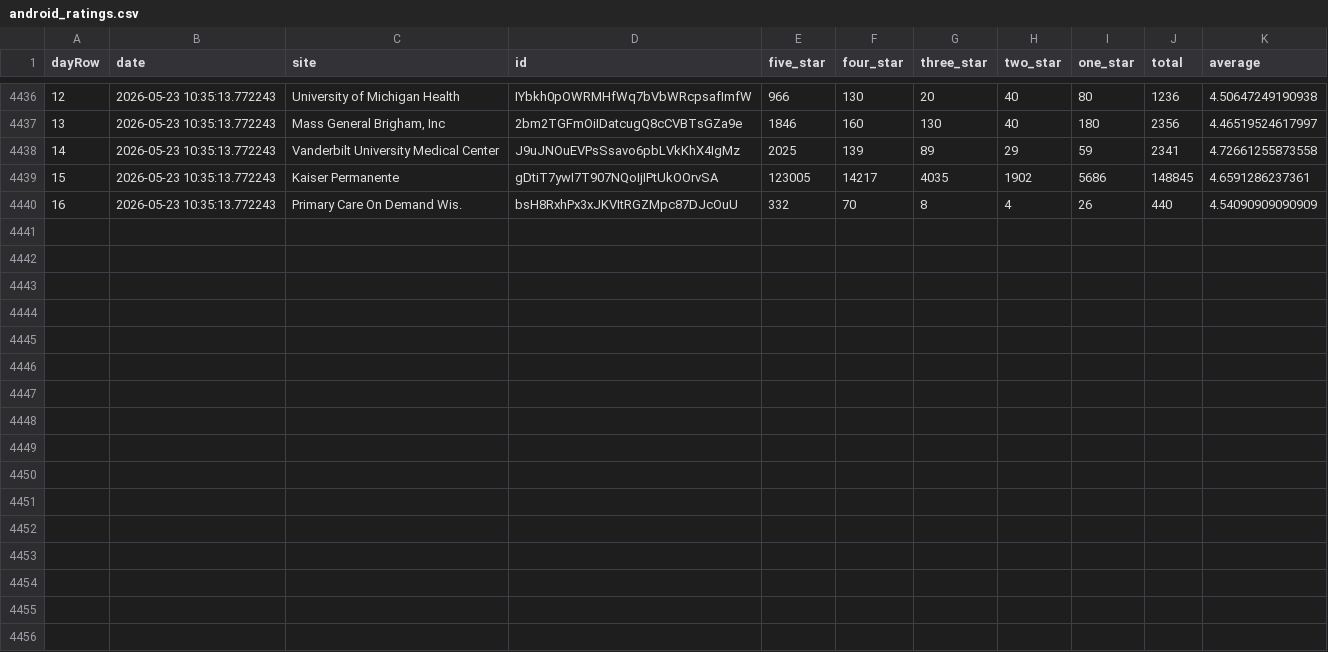
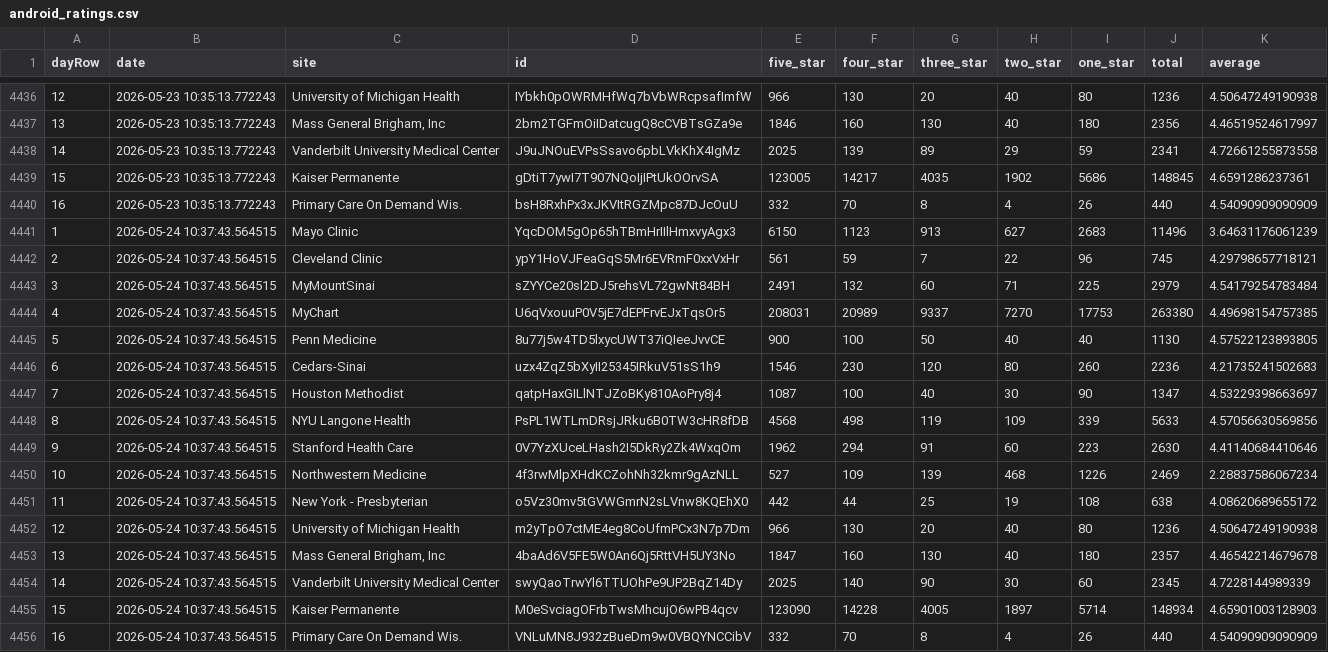
Before and after one commit to allen-black/android_scrape_update, a CSV file: android_ratings.csv, drawn as a sheet; only a part is shown, gaps mark what is left out; the diff names each change by its address in the sheet, - before the commit and + after, or states it on an @@ line.

```diff
--- a/android_ratings.csv
+++ b/android_ratings.csv
+row 4441: 1 | 2026-05-24 10:37:43.564515 | Mayo Clinic | YqcDOM5gOp65hTBmHrIIlHmxvyAgx3 | 6150 | 1123 | 913 | 627 | 2683 | 11496 | 3.64631176061239
+row 4442: 2 | 2026-05-24 10:37:43.564515 | Cleveland Clinic | ypY1HoVJFeaGqS5Mr6EVRmF0xxVxHr | 561 | 59 | 7 | 22 | 96 | 745 | 4.29798657718121
+row 4443: 3 | 2026-05-24 10:37:43.564515 | MyMountSinai | sZYYCe20sl2DJ5rehsVL72gwNt84BH | 2491 | 132 | 60 | 71 | 225 | 2979 | 4.54179254783484
+row 4444: 4 | 2026-05-24 10:37:43.564515 | MyChart | U6qVxouuP0V5jE7dEPFrvEJxTqsOr5 | 208031 | 20989 | 9337 | 7270 | 17753 | 263380 | 4.49698154757385
+row 4445: 5 | 2026-05-24 10:37:43.564515 | Penn Medicine | 8u77j5w4TD5lxycUWT37iQIeeJvvCE | 900 | 100 | 50 | 40 | 40 | 1130 | 4.57522123893805
+row 4446: 6 | 2026-05-24 10:37:43.564515 | Cedars-Sinai | uzx4ZqZ5bXyII25345IRkuV51sS1h9 | 1546 | 230 | 120 | 80 | 260 | 2236 | 4.21735241502683
+row 4447: 7 | 2026-05-24 10:37:43.564515 | Houston Methodist | qatpHaxGILlNTJZoBKy810AoPry8j4 | 1087 | 100 | 40 | 30 | 90 | 1347 | 4.53229398663697
+row 4448: 8 | 2026-05-24 10:37:43.564515 | NYU Langone Health | PsPL1WTLmDRsjJRku6B0TW3cHR8fDB | 4568 | 498 | 119 | 109 | 339 | 5633 | 4.57056630569856
+row 4449: 9 | 2026-05-24 10:37:43.564515 | Stanford Health Care | 0V7YzXUceLHash2I5DkRy2Zk4WxqOm | 1962 | 294 | 91 | 60 | 223 | 2630 | 4.41140684410646
+row 4450: 10 | 2026-05-24 10:37:43.564515 | Northwestern Medicine | 4f3rwMlpXHdKCZohNh32kmr9gAzNLL | 527 | 109 | 139 | 468 | 1226 | 2469 | 2.28837586067234
+row 4451: 11 | 2026-05-24 10:37:43.564515 | New York - Presbyterian | o5Vz30mv5tGVWGmrN2sLVnw8KQEhX0 | 442 | 44 | 25 | 19 | 108 | 638 | 4.08620689655172
+row 4452: 12 | 2026-05-24 10:37:43.564515 | University of Michigan Health | m2yTpO7ctME4eg8CoUfmPCx3N7p7Dm | 966 | 130 | 20 | 40 | 80 | 1236 | 4.50647249190938
+row 4453: 13 | 2026-05-24 10:37:43.564515 | Mass General Brigham, Inc | 4baAd6V5FE5W0An6Qj5RttVH5UY3No | 1847 | 160 | 130 | 40 | 180 | 2357 | 4.46542214679678
+row 4454: 14 | 2026-05-24 10:37:43.564515 | Vanderbilt University Medical Center | swyQaoTrwYl6TTUOhPe9UP2BqZ14Dy | 2025 | 140 | 90 | 30 | 60 | 2345 | 4.7228144989339
+row 4455: 15 | 2026-05-24 10:37:43.564515 | Kaiser Permanente | M0eSvciagOFrbTwsMhcujO6wPB4qcv | 123090 | 14228 | 4005 | 1897 | 5714 | 148934 | 4.65901003128903
+row 4456: 16 | 2026-05-24 10:37:43.564515 | Primary Care On Demand Wis. | VNLuMN8J932zBueDm9w0VBQYNCCibV | 332 | 70 | 8 | 4 | 26 | 440 | 4.54090909090909
```
